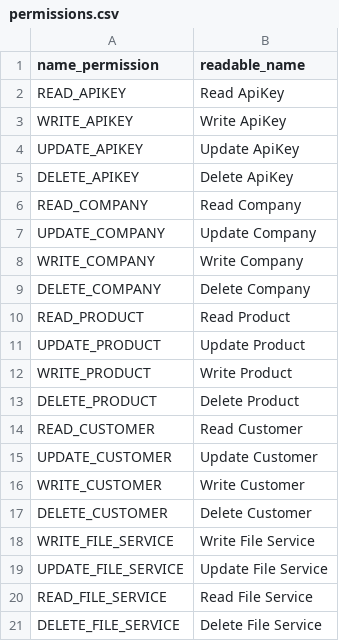
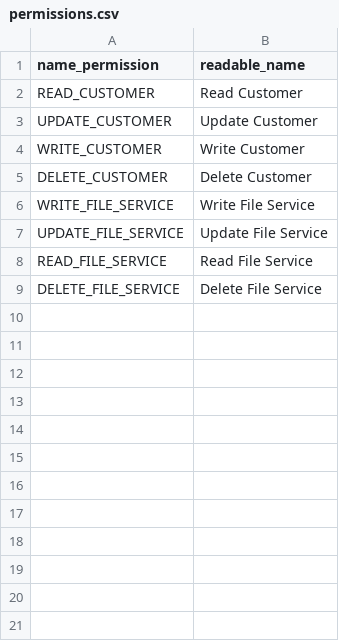
Before and after one commit to odenktools/springboot-oauth2-jwt, a CSV file: authorization_server/src/main/resources/db/data/permissions.csv, drawn as a sheet.

```diff
--- a/authorization_server/src/main/resources/db/data/permissions.csv
+++ b/authorization_server/src/main/resources/db/data/permissions.csv
@@ -1,14 +1,2 @@
 "name_permission","readable_name"
-"READ_APIKEY","Read ApiKey"
-"WRITE_APIKEY","Write ApiKey"
-"UPDATE_APIKEY","Update ApiKey"
-"DELETE_APIKEY","Delete ApiKey"
-"READ_COMPANY","Read Company"
-"UPDATE_COMPANY","Update Company"
-"WRITE_COMPANY","Write Company"
-"DELETE_COMPANY","Delete Company"
-"READ_PRODUCT","Read Product"
-"UPDATE_PRODUCT","Update Product"
-"WRITE_PRODUCT","Write Product"
-"DELETE_PRODUCT","Delete Product"
 "READ_CUSTOMER","Read Customer"
```
Also changed, not shown: 54 other files.
